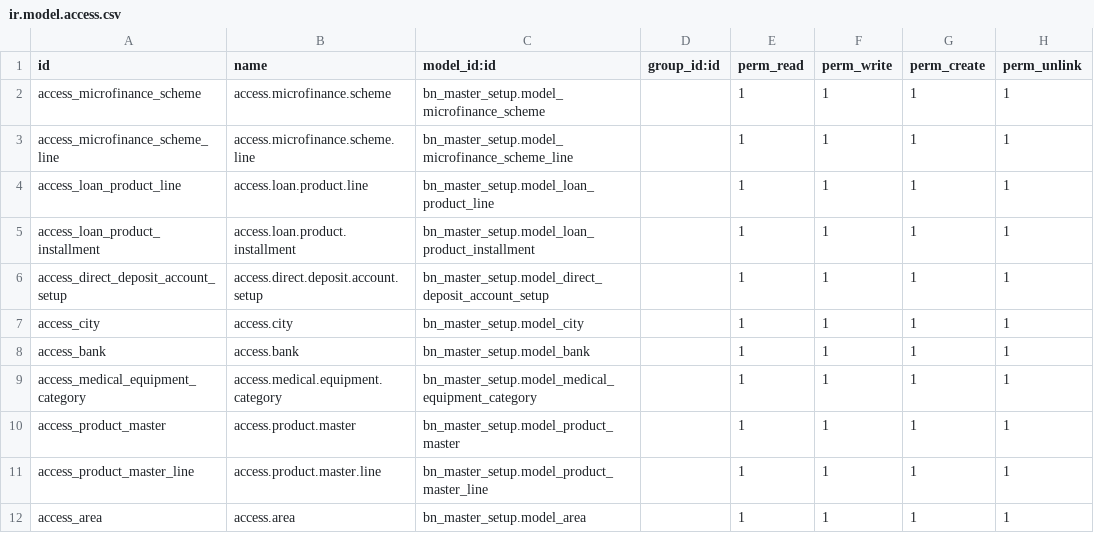
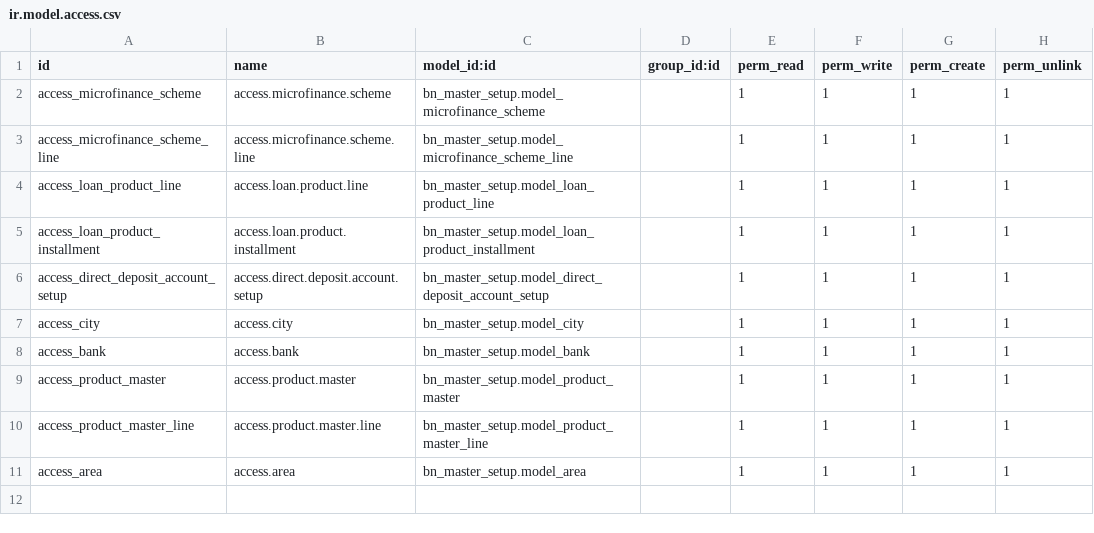
Before and after one commit to Saylani-Welfare-Trust/swit-odoo, a CSV file: custom-addons/bn_master_setup/security/ir.model.access.csv, drawn as a sheet.

```diff
--- a/custom-addons/bn_master_setup/security/ir.model.access.csv
+++ b/custom-addons/bn_master_setup/security/ir.model.access.csv
@@ -8,3 +8,2 @@ access_city,access.city,bn_master_setup.model_city,,1,1,1,1
 access_bank,access.bank,bn_master_setup.model_bank,,1,1,1,1
-access_medical_equipment_category,access.medical.equipment.category,bn_master_setup.model_medical_equipment_category,,1,1,1,1
 access_product_master,access.product.master,bn_master_setup.model_product_master,,1,1,1,1
```
Also changed, not shown: custom-addons/bn_medical_equipment/security/ir.model.access.csv, 6 other files.
